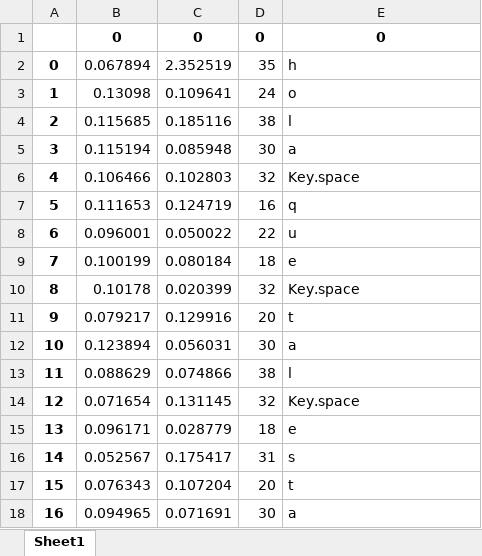
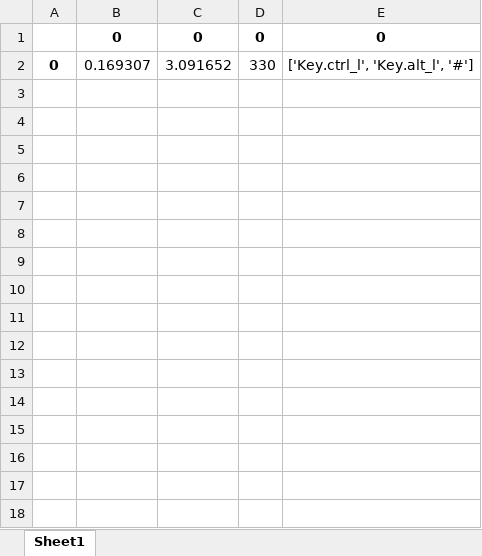
Before and after one commit to SecureworldProject/CHALLENGE_KeystrokeDinamics, an Excel workbook: sergio.xlsx, sheet Sheet1, drawn as a sheet; values as stored, in another font and other column widths than the file's, no borders; removed rows and columns are numbered as before the commit, all else as after; the diff names each change by its address in the sheet, - before the commit and + after, or states it on an @@ line.

```diff
--- a/sergio.xlsx (sheet Sheet1)
+++ b/sergio.xlsx (sheet Sheet1)
-row 2: 0 | 0.067894 | 2.352519 | 35 | h
-row 3: 1 | 0.13098 | 0.109641 | 24 | o
-row 4: 2 | 0.115685 | 0.185116 | 38 | l
-row 5: 3 | 0.115194 | 0.085948 | 30 | a
-row 6: 4 | 0.106466 | 0.102803 | 32 | Key.space
-row 7: 5 | 0.111653 | 0.124719 | 16 | q
-row 8: 6 | 0.096001 | 0.050022 | 22 | u
-row 9: 7 | 0.100199 | 0.080184 | 18 | e
-row 10: 8 | 0.10178 | 0.020399 | 32 | Key.space
-row 11: 9 | 0.079217 | 0.129916 | 20 | t
-row 12: 10 | 0.123894 | 0.056031 | 30 | a
-row 13: 11 | 0.088629 | 0.074866 | 38 | l
-row 14: 12 | 0.071654 | 0.131145 | 32 | Key.space
-row 15: 13 | 0.096171 | 0.028779 | 18 | e
-row 16: 14 | 0.052567 | 0.175417 | 31 | s
-row 17: 15 | 0.076343 | 0.107204 | 20 | t
-row 18: 16 | 0.094965 | 0.071691 | 30 | a
+row 2: 0 | 0.169307 | 3.091652 | 330 | ['Key.ctrl_l', 'Key.alt_l', '#']
```
Also changed, not shown: 1 other file.
